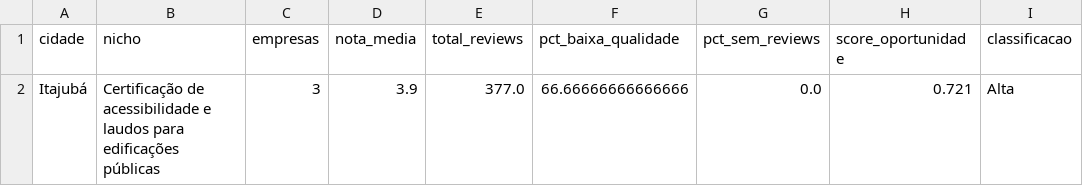
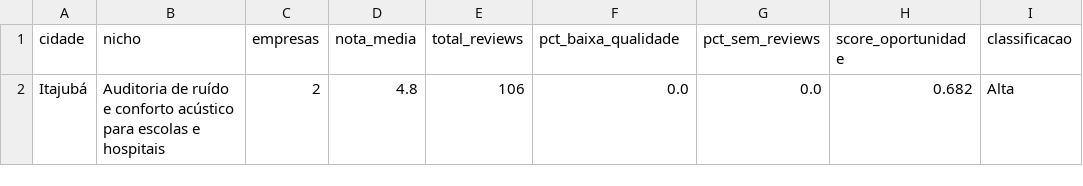
Before and after one commit to Ken-Japa/Inspect_Opportunity, a CSV file: nichos_alta_oportunidade.csv, drawn as a sheet.

```diff
--- a/nichos_alta_oportunidade.csv
+++ b/nichos_alta_oportunidade.csv
@@ -1,2 +1,2 @@
 cidade,nicho,empresas,nota_media,total_reviews,pct_baixa_qualidade,pct_sem_reviews,score_oportunidade,classificacao
-Itajubá,Certificação de acessibilidade e laudos para edificações públicas,3,3.9,377.0,66.66666666666666,0.0,0.721,Alta
+Itajubá,Auditoria de ruído e conforto acústico para escolas e hospitais,2,4.8,106,0.0,0.0,0.682,Alta
```
Also changed, not shown: data/historico_scrapers.csv, data/log_consolidacao.csv, 24 other files.
